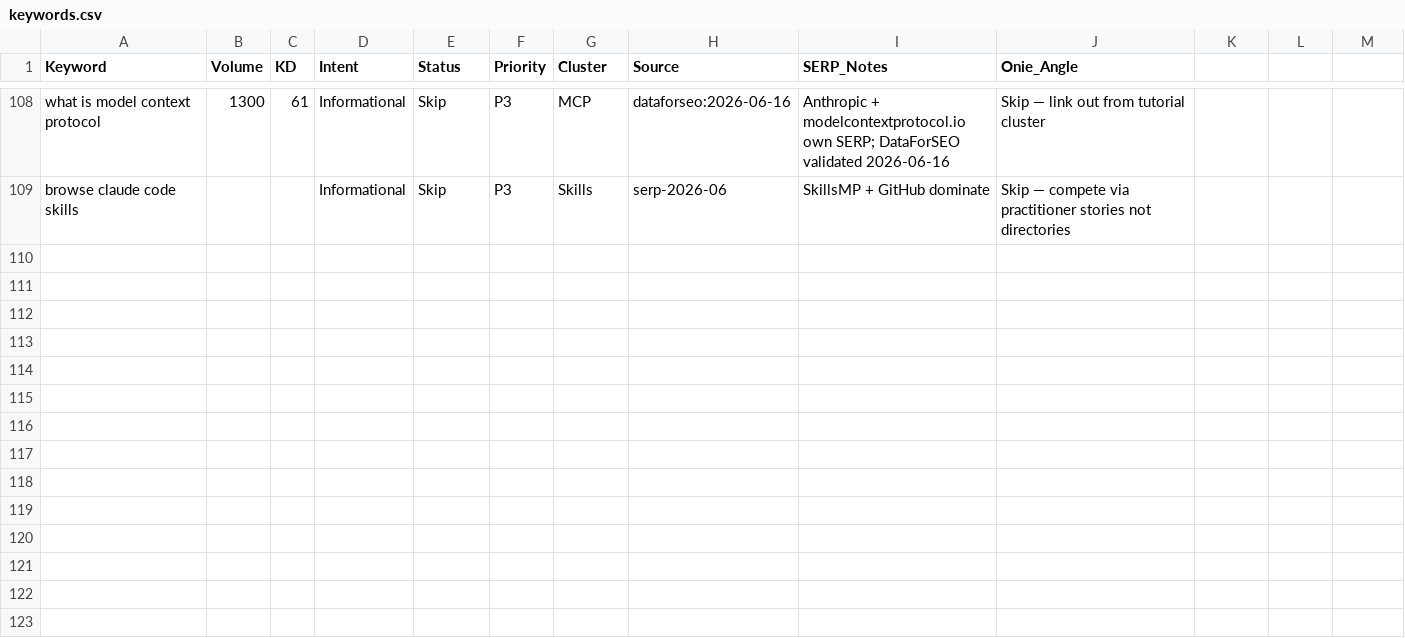
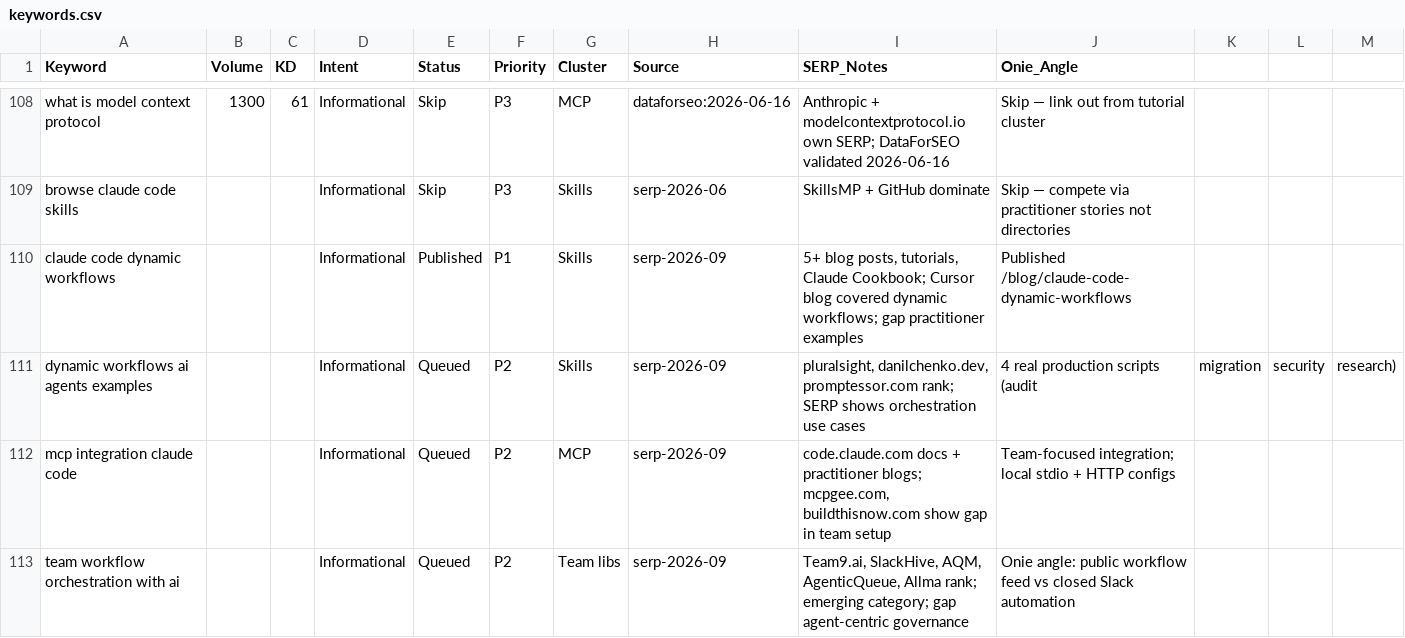
Before and after one commit to liyakhar/onie, a CSV file: keywords.csv, drawn as a sheet; only a part is shown, gaps mark what is left out; the diff names each change by its address in the sheet, - before the commit and + after, or states it on an @@ line.

```diff
--- a/keywords.csv
+++ b/keywords.csv
+row 110: claude code dynamic workflows |  |  | Informational | Published | P1 | Skills | serp-2026-09 | 5+ blog posts, tutorials, Claude Cookbook; Cursor blog covered dynamic workflows; gap practitioner examples | Published /blog/claude-code-dynamic-workflows
+row 111: dynamic workflows ai agents examples |  |  | Informational | Queued | P2 | Skills | serp-2026-09 | pluralsight, danilchenko.dev, promptessor.com rank; SERP shows orchestration use cases | 4 real production scripts (audit | migration | security | research)
+row 112: mcp integration claude code |  |  | Informational | Queued | P2 | MCP | serp-2026-09 | code.claude.com docs + practitioner blogs; mcpgee.com, buildthisnow.com show gap in team setup | Team-focused integration; local stdio + HTTP configs
+row 113: team workflow orchestration with ai |  |  | Informational | Queued | P2 | Team libs | serp-2026-09 | Team9.ai, SlackHive, AQM, AgenticQueue, Allma rank; emerging category; gap agent-centric governance | Onie angle: public workflow feed vs closed Slack automation
```
Also changed, not shown: 5 other files.
